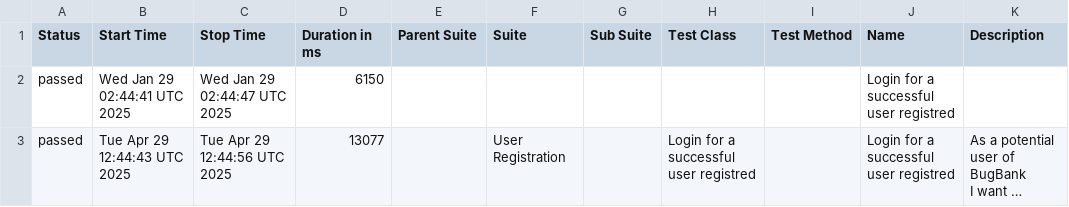
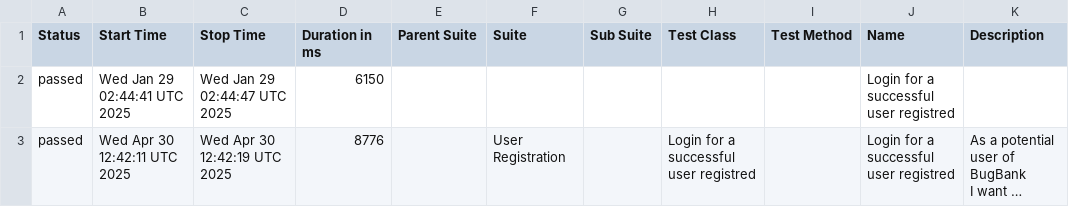
Before and after one commit to marcoshioka/JavaSeleniumCucumber, a CSV file: data/suites.csv, drawn as a sheet; long unchanged cells end in …; the diff names each change by its address in the sheet, - before the commit and + after, or states it on an @@ line.

```diff
--- a/data/suites.csv
+++ b/data/suites.csv
-B3 (Start Time): Tue Apr 29 12:44:43 UTC 2025
+B3 (Start Time): Wed Apr 30 12:42:11 UTC 2025
-C3 (Stop Time): Tue Apr 29 12:44:56 UTC 2025
+C3 (Stop Time): Wed Apr 30 12:42:19 UTC 2025
-D3 (Duration in ms): 13077
+D3 (Duration in ms): 8776
```
Also changed, not shown: 19 other files.
